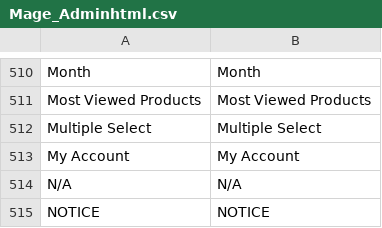
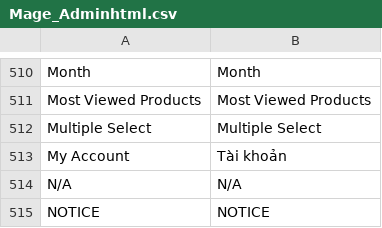
Before and after one commit to danghatam/tuixachtaki, a CSV file: app/locale/vi_VN/Mage_Adminhtml.csv, drawn as a sheet; only a part is shown, gaps mark what is left out.

```diff
--- a/app/locale/vi_VN/Mage_Adminhtml.csv
+++ b/app/locale/vi_VN/Mage_Adminhtml.csv
@@ -512,3 +512,3 @@
 "Multiple Select","Multiple Select"
-"My Account","My Account"
+"My Account","Tài khoản"
 "N/A","N/A"
```
Also changed, not shown: app/locale/vi_VN/Mage_Catalog.csv.
